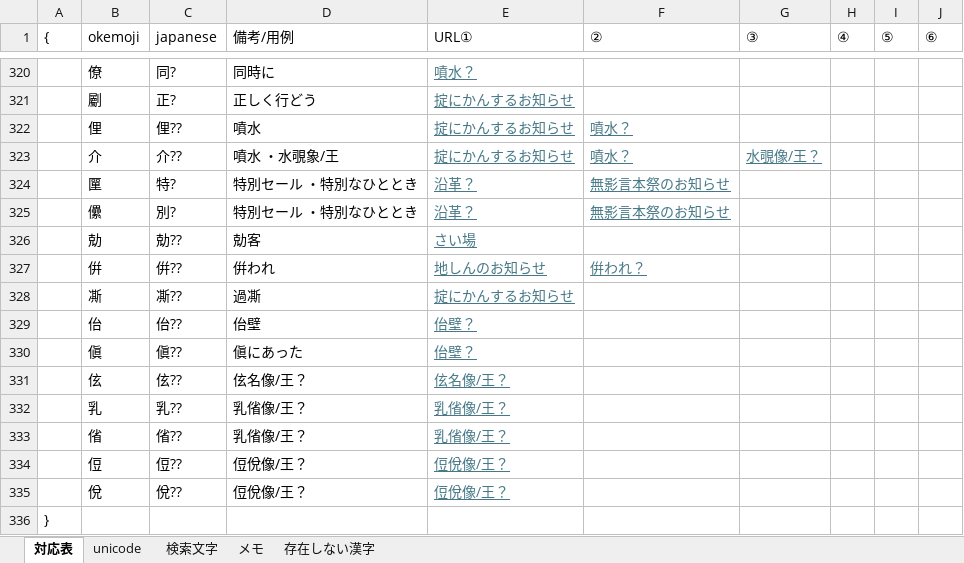
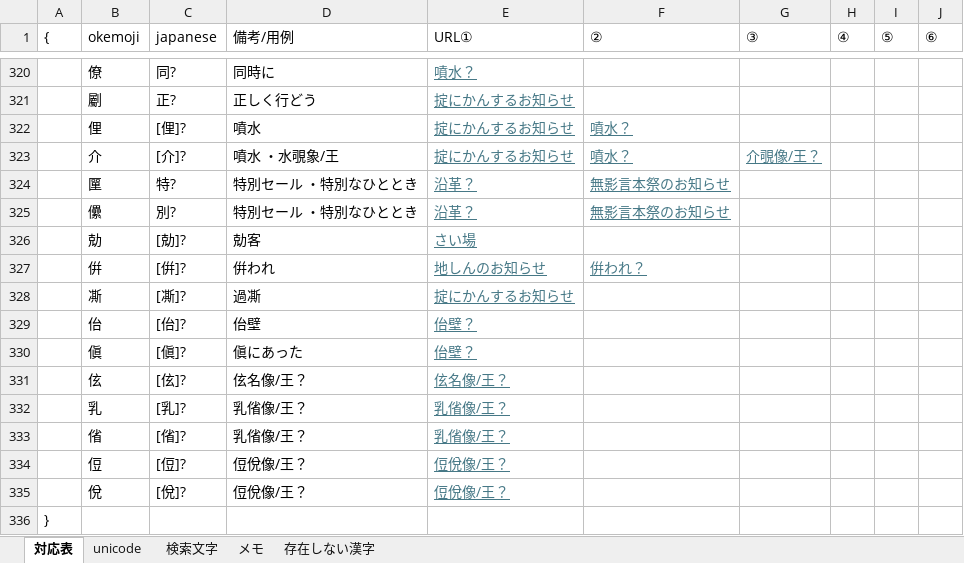
Before and after one commit to ayashiroooo/okechika-henkan, an Excel workbook: 桶文字対応表 from MAKU.xlsx, sheet 対応表, drawn as a sheet; only a part is shown, gaps mark what is left out; values as stored, in another font and other column widths than the file's, no borders; conditional formats not drawn; the diff names each change by its address in the sheet, - before the commit and + after, or states it on an @@ line.

```diff
--- a/桶文字対応表 from MAKU.xlsx (sheet 対応表)
+++ b/桶文字対応表 from MAKU.xlsx (sheet 対応表)
-C322 (japanese): 俚??
+C322 (japanese): [俚]?
-C323 (japanese): 介??
+C323 (japanese): [介]?
-G323 (③): 水覗像/王？
+G323 (③): 介覗像/王？
-C326 (japanese): 勀??
+C326 (japanese): [勀]?
-C327 (japanese): 倂??
+C327 (japanese): [倂]?
-C328 (japanese): 凘??
+C328 (japanese): [凘]?
-C329 (japanese): 佁??
+C329 (japanese): [佁]?
-C330 (japanese): 傎??
+C330 (japanese): [傎]?
-C331 (japanese): 伭??
+C331 (japanese): [伭]?
-C332 (japanese): 乳??
+C332 (japanese): [乳]?
-C333 (japanese): 偗??
+C333 (japanese): [偗]?
-C334 (japanese): 侸??
+C334 (japanese): [侸]?
-C335 (japanese): 侻??
+C335 (japanese): [侻]?
```
Also changed, not shown: sheet 検索文字, sheet unicode, 2 other files.
